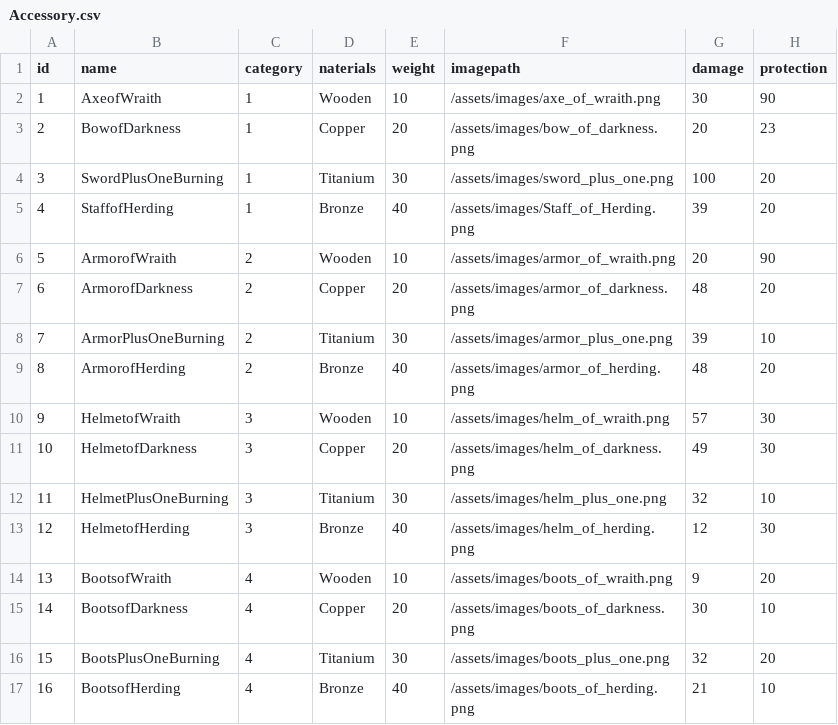
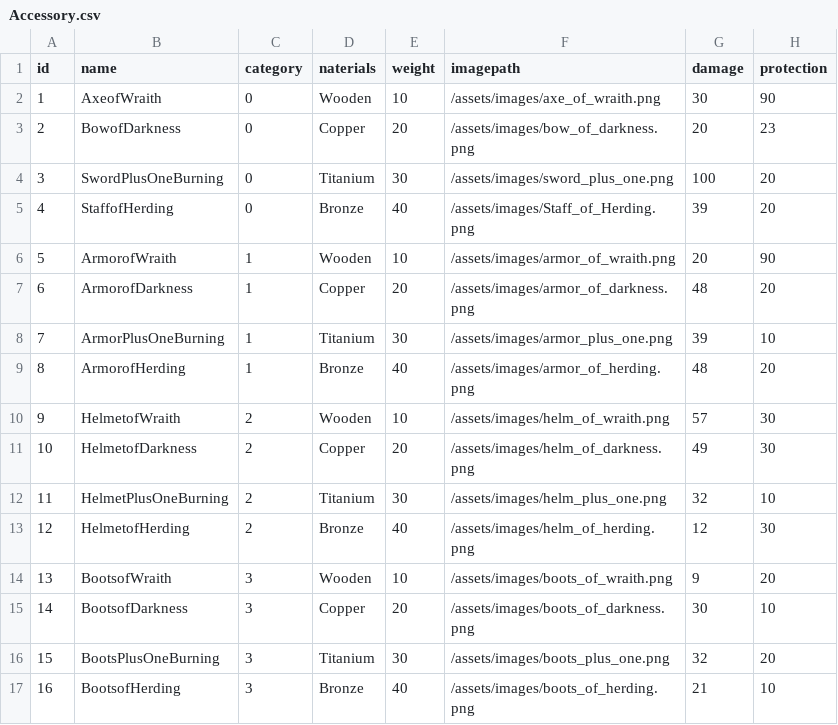
Before and after one commit to OceanSeller/DiabloItemPlanner, a CSV file: data/Accessory.csv, drawn as a sheet.

Commit message:
Updated Catalog to Display The Category

```diff
--- a/data/Accessory.csv
+++ b/data/Accessory.csv
@@ -1,17 +1,17 @@
 id,name,category,naterials,weight,imagepath,damage,protection
-1,AxeofWraith,1,Wooden,10,/assets/images/axe_of_wraith.png,30,90
-2,BowofDarkness,1,Copper,20,/assets/images/bow_of_darkness.png,20,23
-3,SwordPlusOneBurning,1,Titanium,30,/assets/images/sword_plus_one.png,100,20
-4,StaffofHerding,1,Bronze,40,/assets/images/Staff_of_Herding.png,39,20
-5,ArmorofWraith,2,Wooden,10,/assets/images/armor_of_wraith.png,20,90
-6,ArmorofDarkness,2,Copper,20,/assets/images/armor_of_darkness.png,48,20
-7,ArmorPlusOneBurning,2,Titanium,30,/assets/images/armor_plus_one.png,39,10
-8,ArmorofHerding,2,Bronze,40,/assets/images/armor_of_herding.png,48,20
-9,HelmetofWraith,3,Wooden,10,/assets/images/helm_of_wraith.png,57,30
-10,HelmetofDarkness,3,Copper,20,/assets/images/helm_of_darkness.png,49,30
-11,HelmetPlusOneBurning,3,Titanium,30,/assets/images/helm_plus_one.png,32,10
-12,HelmetofHerding,3,Bronze,40,/assets/images/helm_of_herding.png,12,30
-13,BootsofWraith,4,Wooden,10,/assets/images/boots_of_wraith.png,9,20
-14,BootsofDarkness,4,Copper,20,/assets/images/boots_of_darkness.png,30,10
-15,BootsPlusOneBurning,4,Titanium,30,/assets/images/boots_plus_one.png,32,20
-16,BootsofHerding,4,Bronze,40,/assets/images/boots_of_herding.png,21,10
+1,AxeofWraith,0,Wooden,10,/assets/images/axe_of_wraith.png,30,90
+2,BowofDarkness,0,Copper,20,/assets/images/bow_of_darkness.png,20,23
+3,SwordPlusOneBurning,0,Titanium,30,/assets/images/sword_plus_one.png,100,20
+4,StaffofHerding,0,Bronze,40,/assets/images/Staff_of_Herding.png,39,20
+5,ArmorofWraith,1,Wooden,10,/assets/images/armor_of_wraith.png,20,90
+6,ArmorofDarkness,1,Copper,20,/assets/images/armor_of_darkness.png,48,20
+7,ArmorPlusOneBurning,1,Titanium,30,/assets/images/armor_plus_one.png,39,10
+8,ArmorofHerding,1,Bronze,40,/assets/images/armor_of_herding.png,48,20
+9,HelmetofWraith,2,Wooden,10,/assets/images/helm_of_wraith.png,57,30
+10,HelmetofDarkness,2,Copper,20,/assets/images/helm_of_darkness.png,49,30
+11,HelmetPlusOneBurning,2,Titanium,30,/assets/images/helm_plus_one.png,32,10
+12,HelmetofHerding,2,Bronze,40,/assets/images/helm_of_herding.png,12,30
+13,BootsofWraith,3,Wooden,10,/assets/images/boots_of_wraith.png,9,20
+14,BootsofDarkness,3,Copper,20,/assets/images/boots_of_darkness.png,30,10
+15,BootsPlusOneBurning,3,Titanium,30,/assets/images/boots_plus_one.png,32,20
+16,BootsofHerding,3,Bronze,40,/assets/images/boots_of_herding.png,21,10
```
Also changed, not shown: 3 other files.
